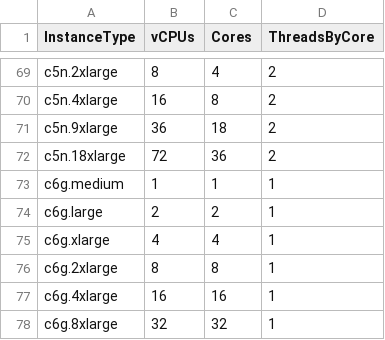
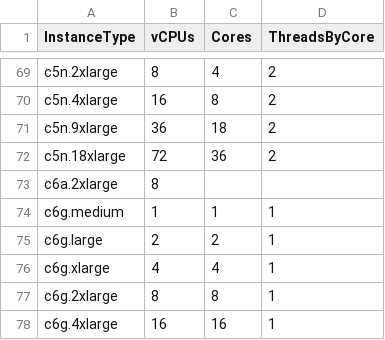
Before and after one commit to ufcg-lsd/autoscaling-analyser, a CSV file: data/cpu_info.csv, drawn as a sheet; only a part is shown, gaps mark what is left out; the shorter side is filled out with more unchanged rows; the diff names each change by its address in the sheet, - before the commit and + after, or states it on an @@ line.

```diff
--- a/data/cpu_info.csv
+++ b/data/cpu_info.csv
+row 73: c6a.2xlarge | 8
```
Also changed, not shown: 1 other file.
